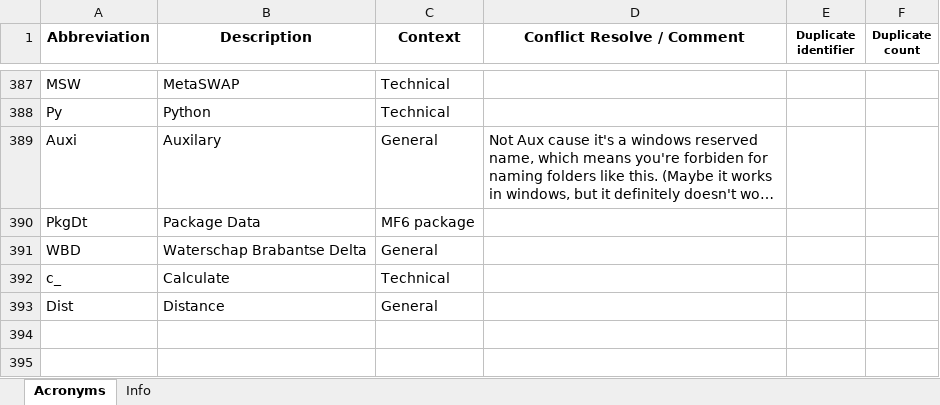
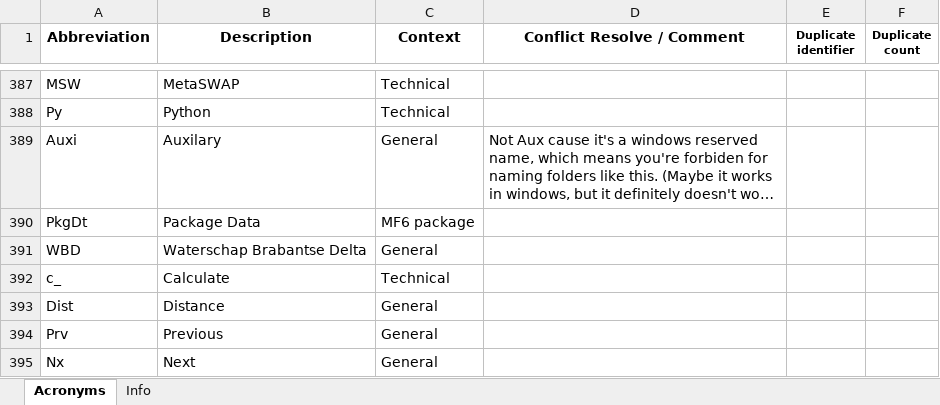
Before and after one commit to Ydrolog/WS_Mdl, an Excel workbook: Mng/Acronyms.xlsx, sheet Acronyms, drawn as a sheet; only a part is shown, gaps mark what is left out; long unchanged cells end in …; values as stored, in another font and other column widths than the file's, no borders; conditional formats not drawn; the diff names each change by its address in the sheet, - before the commit and + after, or states it on an @@ line.

```diff
--- a/Mng/Acronyms.xlsx (sheet Acronyms)
+++ b/Mng/Acronyms.xlsx (sheet Acronyms)
+row 394: Prv | Previous | General
+row 395: Nx | Next | General
```
Also changed, not shown: 2 other files.
